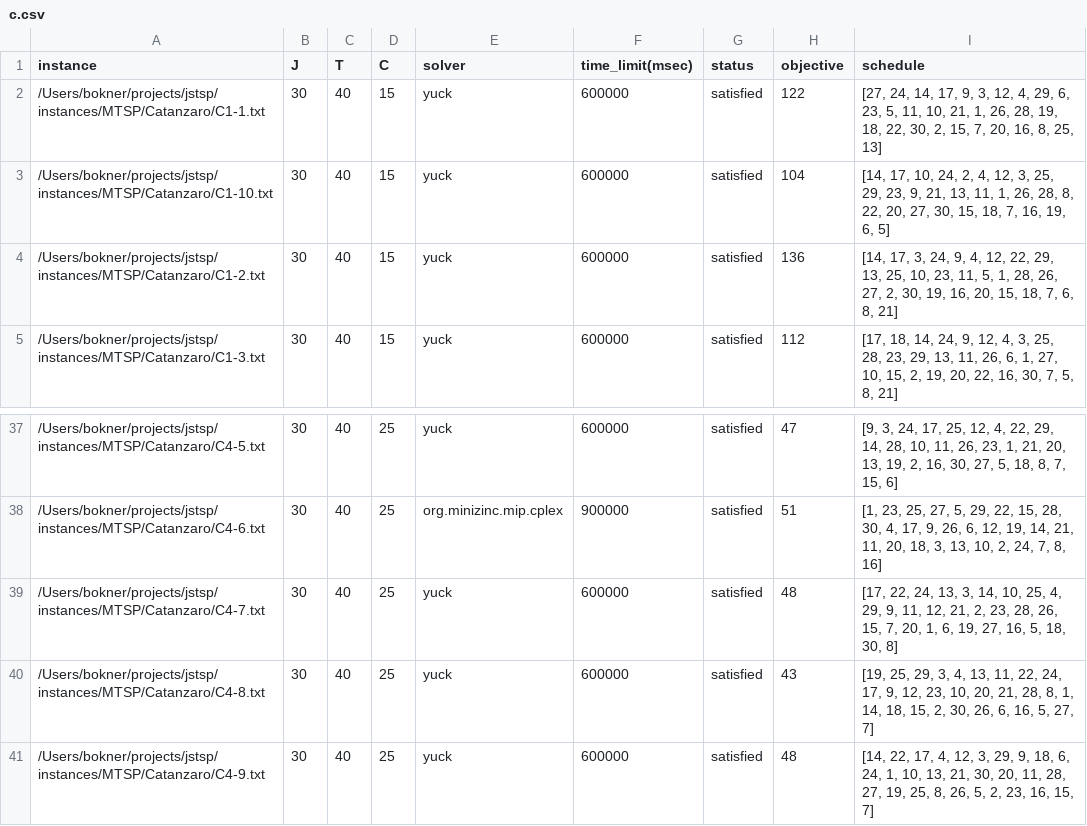
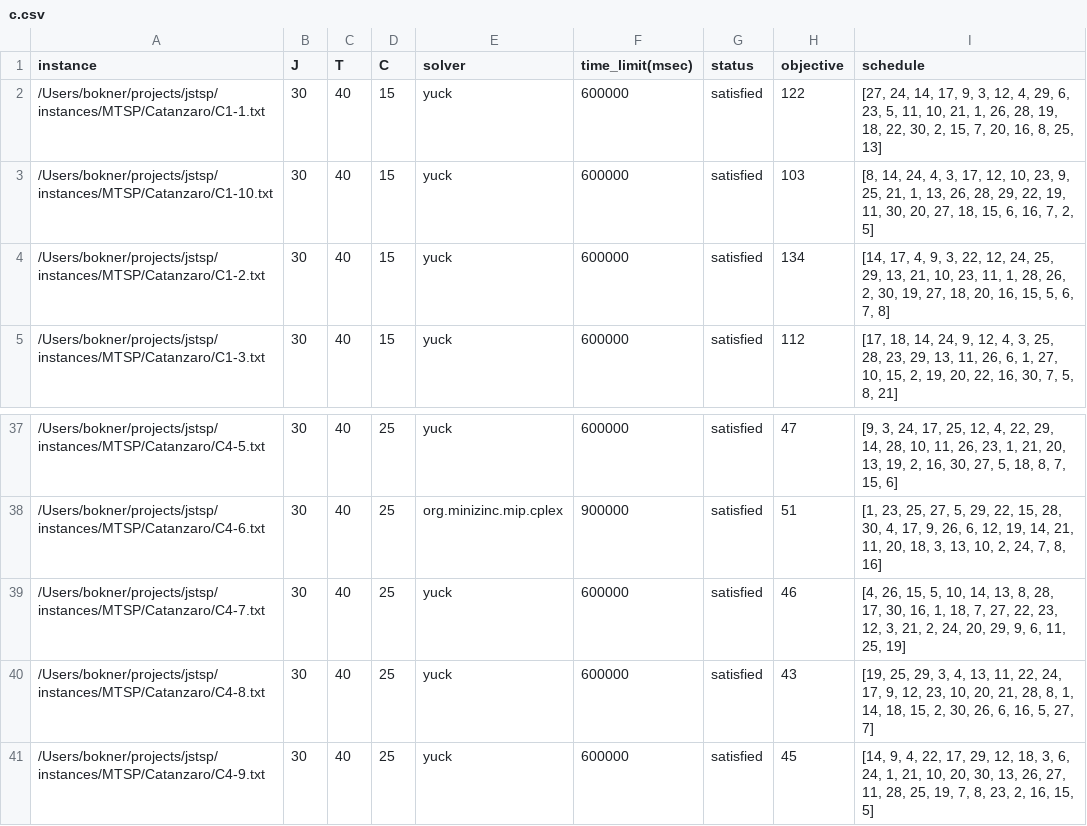
Before and after one commit to bokner/jstsp, a CSV file: results/catanzaro/c.csv, drawn as a sheet; only a part is shown, gaps mark what is left out; the diff covers the shown part only.

```diff
--- a/results/catanzaro/c.csv
+++ b/results/catanzaro/c.csv
@@ -2,4 +2,4 @@ instance,J,T,C,solver,time_limit(msec),status,objective,schedule
 /Users/bokner/projects/jstsp/instances/MTSP/Catanzaro/C1-1.txt,30,40,15,yuck,600000,satisfied,122,"[27, 24, 14, 17, 9, 3, 12, 4, 29, 6, 23, 5, 11, 10, 21, 1, 26, 28, 19, 18, 22, 30, 2, 15, 7, 20, 16, 8, 25, 13]"
-/Users/bokner/projects/jstsp/instances/MTSP/Catanzaro/C1-10.txt,30,40,15,yuck,600000,satisfied,104,"[14, 17, 10, 24, 2, 4, 12, 3, 25, 29, 23, 9, 21, 13, 11, 1, 26, 28, 8, 22, 20, 27, 30, 15, 18, 7, 16, 19, 6, 5]"
-/Users/bokner/projects/jstsp/instances/MTSP/Catanzaro/C1-2.txt,30,40,15,yuck,600000,satisfied,136,"[14, 17, 3, 24, 9, 4, 12, 22, 29, 13, 25, 10, 23, 11, 5, 1, 28, 26, 27, 2, 30, 19, 16, 20, 15, 18, 7, 6, 8, 21]"
+/Users/bokner/projects/jstsp/instances/MTSP/Catanzaro/C1-10.txt,30,40,15,yuck,600000,satisfied,103,"[8, 14, 24, 4, 3, 17, 12, 10, 23, 9, 25, 21, 1, 13, 26, 28, 29, 22, 19, 11, 30, 20, 27, 18, 15, 6, 16, 7, 2, 5]"
+/Users/bokner/projects/jstsp/instances/MTSP/Catanzaro/C1-2.txt,30,40,15,yuck,600000,satisfied,134,"[14, 17, 4, 9, 3, 22, 12, 24, 25, 29, 13, 21, 10, 23, 11, 1, 28, 26, 2, 30, 19, 27, 18, 20, 16, 15, 5, 6, 7, 8]"
 /Users/bokner/projects/jstsp/instances/MTSP/Catanzaro/C1-3.txt,30,40,15,yuck,600000,satisfied,112,"[17, 18, 14, 24, 9, 12, 4, 3, 25, 28, 23, 29, 13, 11, 26, 6, 1, 27, 10, 15, 2, 19, 20, 22, 16, 30, 7, 5, 8, 21]"
@@ -38,4 +38,4 @@ instance,J,T,C,solver,time_limit(msec),status,objective,schedule
 /Users/bokner/projects/jstsp/instances/MTSP/Catanzaro/C4-6.txt,30,40,25,org.minizinc.mip.cplex,900000,satisfied,51,"[1, 23, 25, 27, 5, 29, 22, 15, 28, 30, 4, 17, 9, 26, 6, 12, 19, 14, 21, 11, 20, 18, 3, 13, 10, 2, 24, 7, 8, 16]"
-/Users/bokner/projects/jstsp/instances/MTSP/Catanzaro/C4-7.txt,30,40,25,yuck,600000,satisfied,48,"[17, 22, 24, 13, 3, 14, 10, 25, 4, 29, 9, 11, 12, 21, 2, 23, 28, 26, 15, 7, 20, 1, 6, 19, 27, 16, 5, 18, 30, 8]"
+/Users/bokner/projects/jstsp/instances/MTSP/Catanzaro/C4-7.txt,30,40,25,yuck,600000,satisfied,46,"[4, 26, 15, 5, 10, 14, 13, 8, 28, 17, 30, 16, 1, 18, 7, 27, 22, 23, 12, 3, 21, 2, 24, 20, 29, 9, 6, 11, 25, 19]"
 /Users/bokner/projects/jstsp/instances/MTSP/Catanzaro/C4-8.txt,30,40,25,yuck,600000,satisfied,43,"[19, 25, 29, 3, 4, 13, 11, 22, 24, 17, 9, 12, 23, 10, 20, 21, 28, 8, 1, 14, 18, 15, 2, 30, 26, 6, 16, 5, 27, 7]"
-/Users/bokner/projects/jstsp/instances/MTSP/Catanzaro/C4-9.txt,30,40,25,yuck,600000,satisfied,48,"[14, 22, 17, 4, 12, 3, 29, 9, 18, 6, 24, 1, 10, 13, 21, 30, 20, 11, 28, 27, 19, 25, 8, 26, 5, 2, 23, 16, 15, 7]"
+/Users/bokner/projects/jstsp/instances/MTSP/Catanzaro/C4-9.txt,30,40,25,yuck,600000,satisfied,45,"[14, 9, 4, 22, 17, 29, 12, 18, 3, 6, 24, 1, 21, 10, 20, 30, 13, 26, 27, 11, 28, 25, 19, 7, 8, 23, 2, 16, 15, 5]"
```
Also changed, not shown: 18 edited cells elsewhere in this file, 2 other files.
